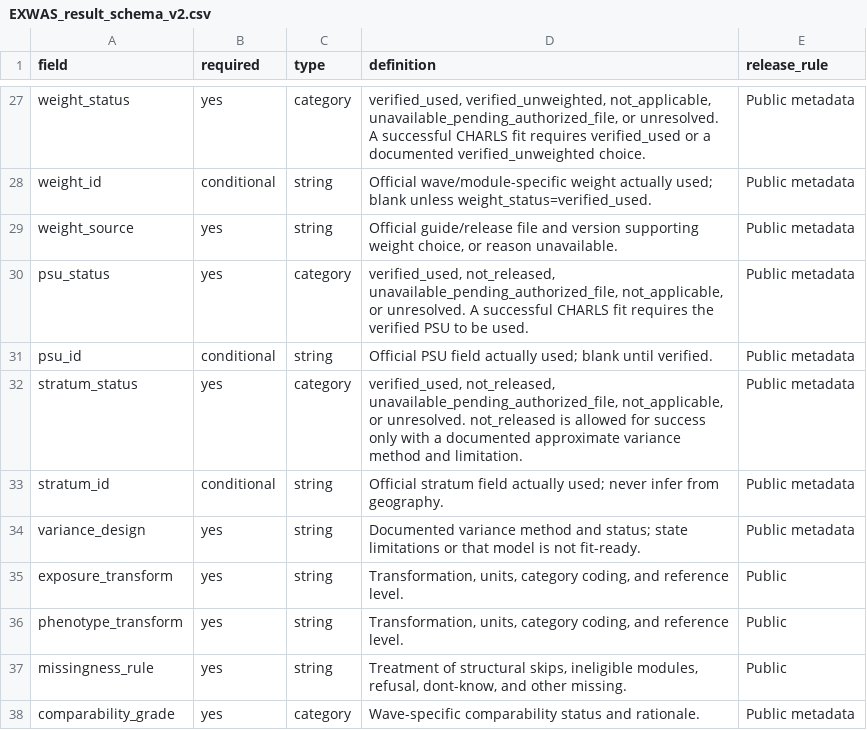
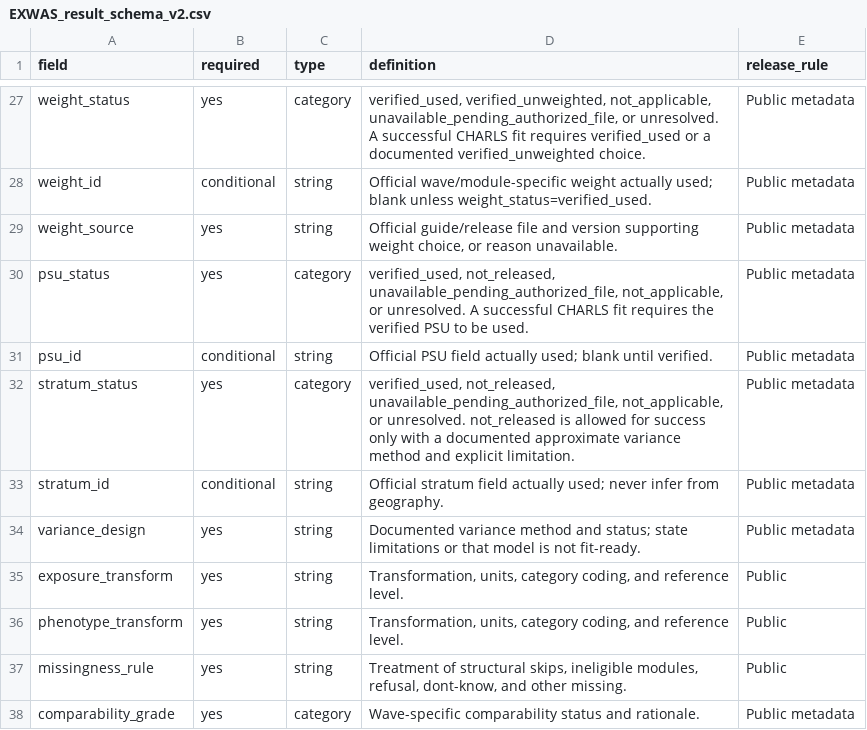
Before and after one commit to calebchu40-gif/charls-exwas-atlas, a CSV file: audit/EXWAS_result_schema_v2.csv, drawn as a sheet; only a part is shown, gaps mark what is left out.

```diff
--- a/audit/EXWAS_result_schema_v2.csv
+++ b/audit/EXWAS_result_schema_v2.csv
@@ -31,3 +31,3 @@ psu_status,yes,category,"verified_used, not_released, unavailable_pending_author
 psu_id,conditional,string,Official PSU field actually used; blank until verified.,Public metadata
-stratum_status,yes,category,"verified_used, not_released, unavailable_pending_authorized_file, not_applicable, or unresolved. not_released is allowed for success only with a documented approximate variance method and limitation.",Public metadata
+stratum_status,yes,category,"verified_used, not_released, unavailable_pending_authorized_file, not_applicable, or unresolved. not_released is allowed for success only with a documented approximate variance method and explicit limitation.",Public metadata
 stratum_id,conditional,string,Official stratum field actually used; never infer from geography.,Public metadata
```
Also changed, not shown: 4 other files.
